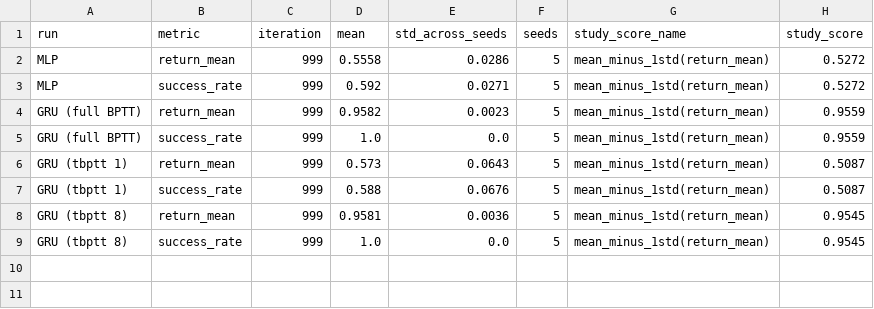
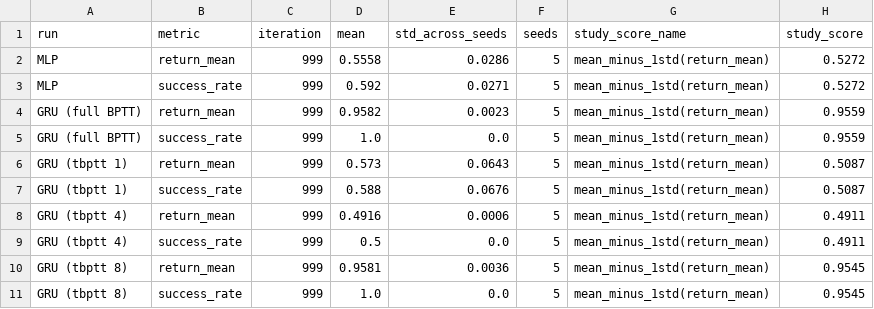
Before and after one commit to khoaphamanh/rl_project, a CSV file: agents/comparison/compare_summary.csv, drawn as a sheet.

Commit message:
add readme tbptt4

```diff
--- a/agents/comparison/compare_summary.csv
+++ b/agents/comparison/compare_summary.csv
@@ -7,2 +7,4 @@ GRU (tbptt 1),return_mean,999,0.573,0.0643,5,mean_minus_1std(return_mean),0.5087
 GRU (tbptt 1),success_rate,999,0.588,0.0676,5,mean_minus_1std(return_mean),0.5087
+GRU (tbptt 4),return_mean,999,0.4916,0.0006,5,mean_minus_1std(return_mean),0.4911
+GRU (tbptt 4),success_rate,999,0.5,0.0,5,mean_minus_1std(return_mean),0.4911
 GRU (tbptt 8),return_mean,999,0.9581,0.0036,5,mean_minus_1std(return_mean),0.9545
```
Also changed, not shown: 10 other files.
